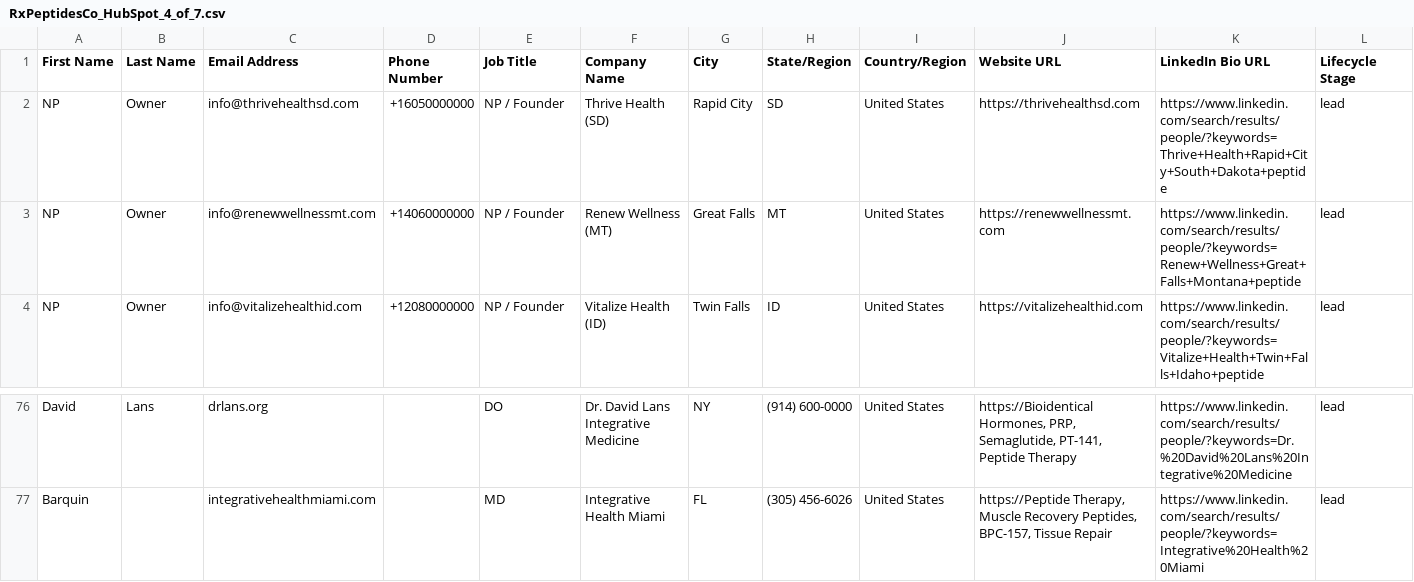
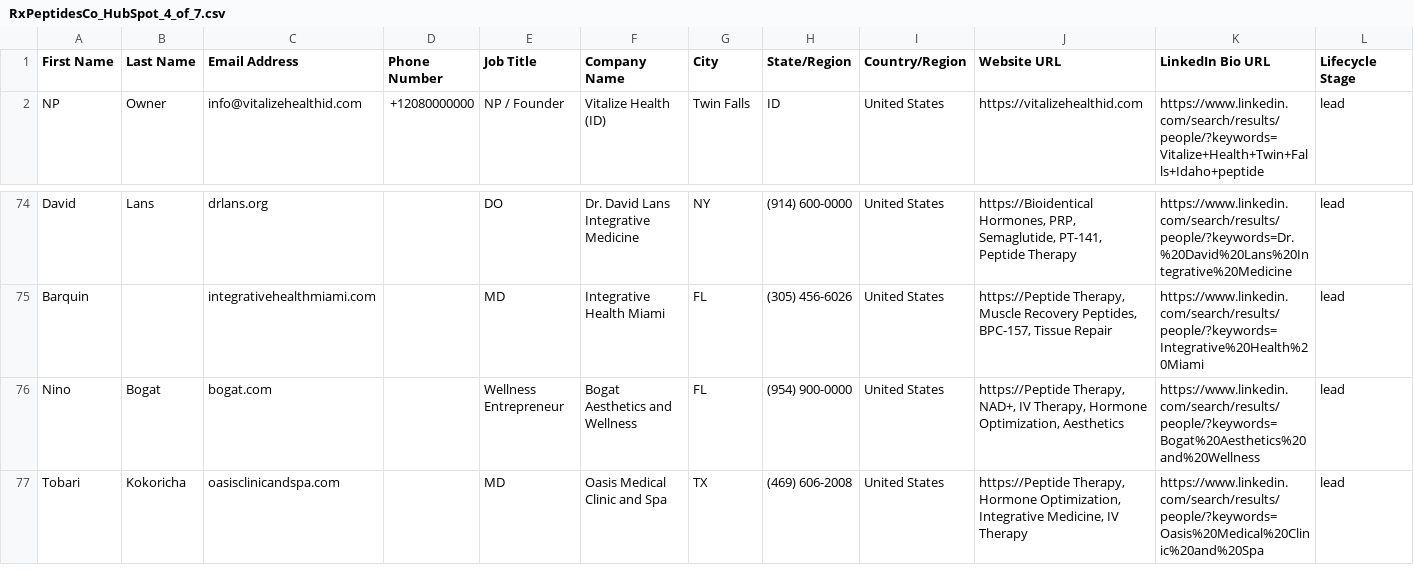
Before and after one commit to Cefress001/cefress001.github.io, a CSV file: HubSpot_Imports/RxPeptidesCo_HubSpot_4_of_7.csv, drawn as a sheet; only a part is shown, gaps mark what is left out; removed rows and columns are numbered as before the commit, all else as after; rows hold the shown columns only; the diff names each change by its address in the sheet, - before the commit and + after, or states it on an @@ line.

```diff
--- a/HubSpot_Imports/RxPeptidesCo_HubSpot_4_of_7.csv
+++ b/HubSpot_Imports/RxPeptidesCo_HubSpot_4_of_7.csv
-row 2: NP | Owner | info@thrivehealthsd.com | +16050000000 | NP / Founder | Thrive Health (SD) | Rapid City | SD | United States | https://thrivehealthsd.com | https://www.linkedin.com/search/results/people/?keywords=Thrive+Health+Rapid+City+South+Dakota+peptide | lead
-row 3: NP | Owner | info@renewwellnessmt.com | +14060000000 | NP / Founder | Renew Wellness (MT) | Great Falls | MT | United States | https://renewwellnessmt.com | https://www.linkedin.com/search/results/people/?keywords=Renew+Wellness+Great+Falls+Montana+peptide | lead
+row 76: Nino | Bogat | bogat.com |  | Wellness Entrepreneur | Bogat Aesthetics and Wellness | FL | (954) 900-0000 | United States | https://Peptide Therapy, NAD+, IV Therapy, Hormone Optimization, Aesthetics | https://www.linkedin.com/search/results/people/?keywords=Bogat%20Aesthetics%20and%20Wellness | lead
+row 77: Tobari | Kokoricha | oasisclinicandspa.com |  | MD | Oasis Medical Clinic and Spa | TX | (469) 606-2008 | United States | https://Peptide Therapy, Hormone Optimization, Integrative Medicine, IV Therapy | https://www.linkedin.com/search/results/people/?keywords=Oasis%20Medical%20Clinic%20and%20Spa | lead
```
Also changed, not shown: HubSpot_Imports/RxPeptidesCo_HubSpot_1_of_7.csv, HubSpot_Imports/RxPeptidesCo_HubSpot_2_of_7.csv, 5 other files.
